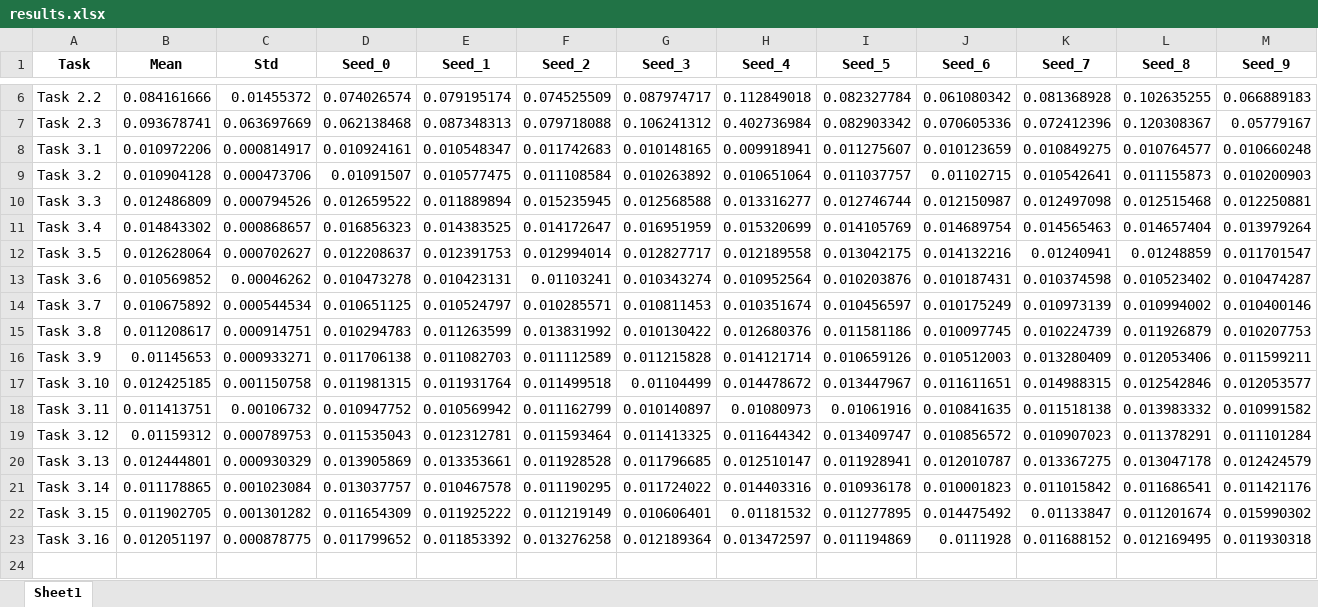
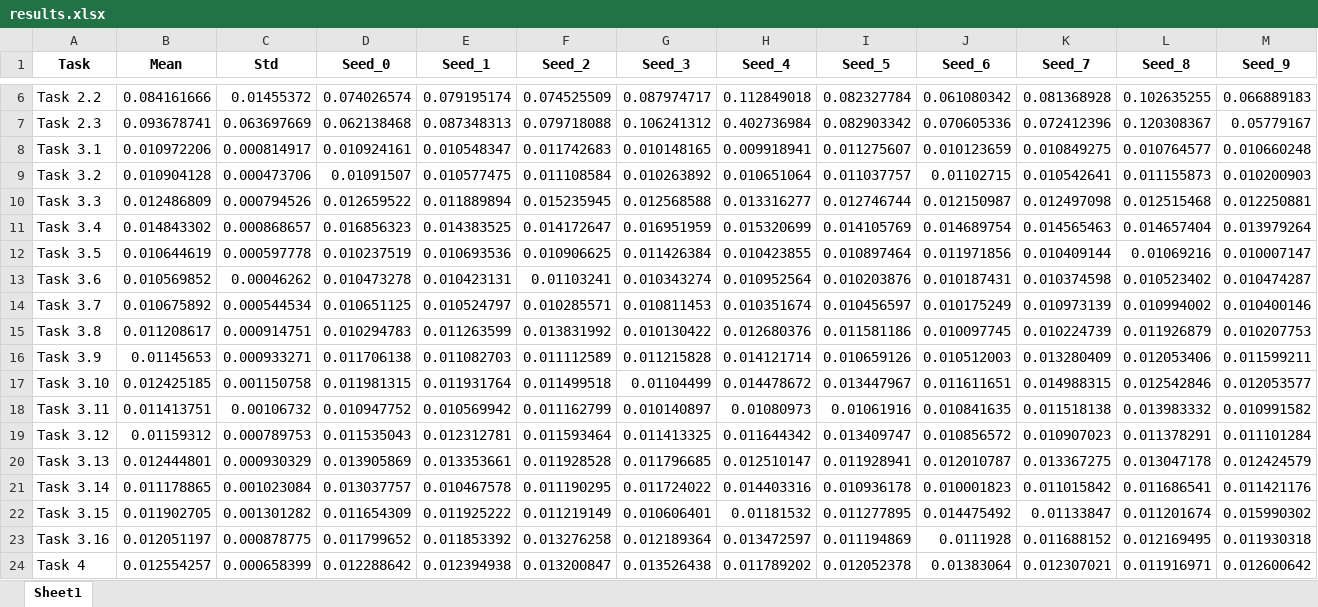
Before and after one commit to giorgiapavani/AI-in-Industry, an Excel workbook: notebooks/results.xlsx, sheet Sheet1, drawn as a sheet; only a part is shown, gaps mark what is left out; values as stored, in another font and other column widths than the file's, no borders; removed rows and columns are numbered as before the commit, all else as after; rows hold the shown columns only; the diff names each change by its address in the sheet, - before the commit and + after, or states it on an @@ line.

Commit message:
Comments task 3 and 4

```diff
--- a/notebooks/results.xlsx (sheet Sheet1)
+++ b/notebooks/results.xlsx (sheet Sheet1)
-row 12: Task 3.5 | 0.012628064 | 0.000702627 | 0.012208637 | 0.012391753 | 0.012994014 | 0.012827717 | 0.012189558 | 0.013042175 | 0.014132216 | 0.01240941 | 0.01248859 | 0.011701547
+row 12: Task 3.5 | 0.010644619 | 0.000597778 | 0.010237519 | 0.010693536 | 0.010906625 | 0.011426384 | 0.010423855 | 0.010897464 | 0.011971856 | 0.010409144 | 0.01069216 | 0.010007147
+row 24: Task 4 | 0.012554257 | 0.000658399 | 0.012288642 | 0.012394938 | 0.013200847 | 0.013526438 | 0.011789202 | 0.012052378 | 0.01383064 | 0.012307021 | 0.011916971 | 0.012600642
```
Also changed, not shown: 4 other files.
